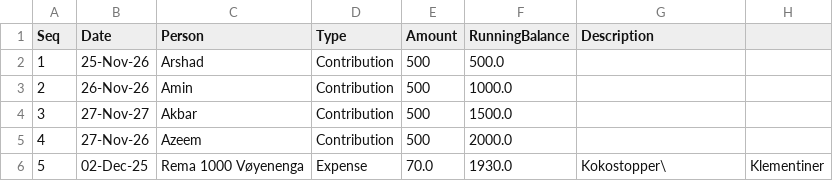
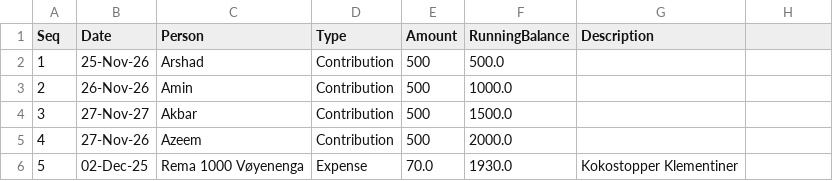
Before and after one commit to aakshirwany/tracker, a CSV file: data.csv, drawn as a sheet.

Commit message:
Update tracker data

```diff
--- a/data.csv
+++ b/data.csv
@@ -5,2 +5,2 @@ Seq,Date,Person,Type,Amount,RunningBalance,Description
 4,27-Nov-26,Azeem,Contribution,500,2000.0,
-5,02-Dec-25,Rema 1000 Vøyenenga,Expense,70.0,1930.0,Kokostopper\,Klementiner
+5,02-Dec-25,Rema 1000 Vøyenenga,Expense,70.0,1930.0,Kokostopper Klementiner
```
